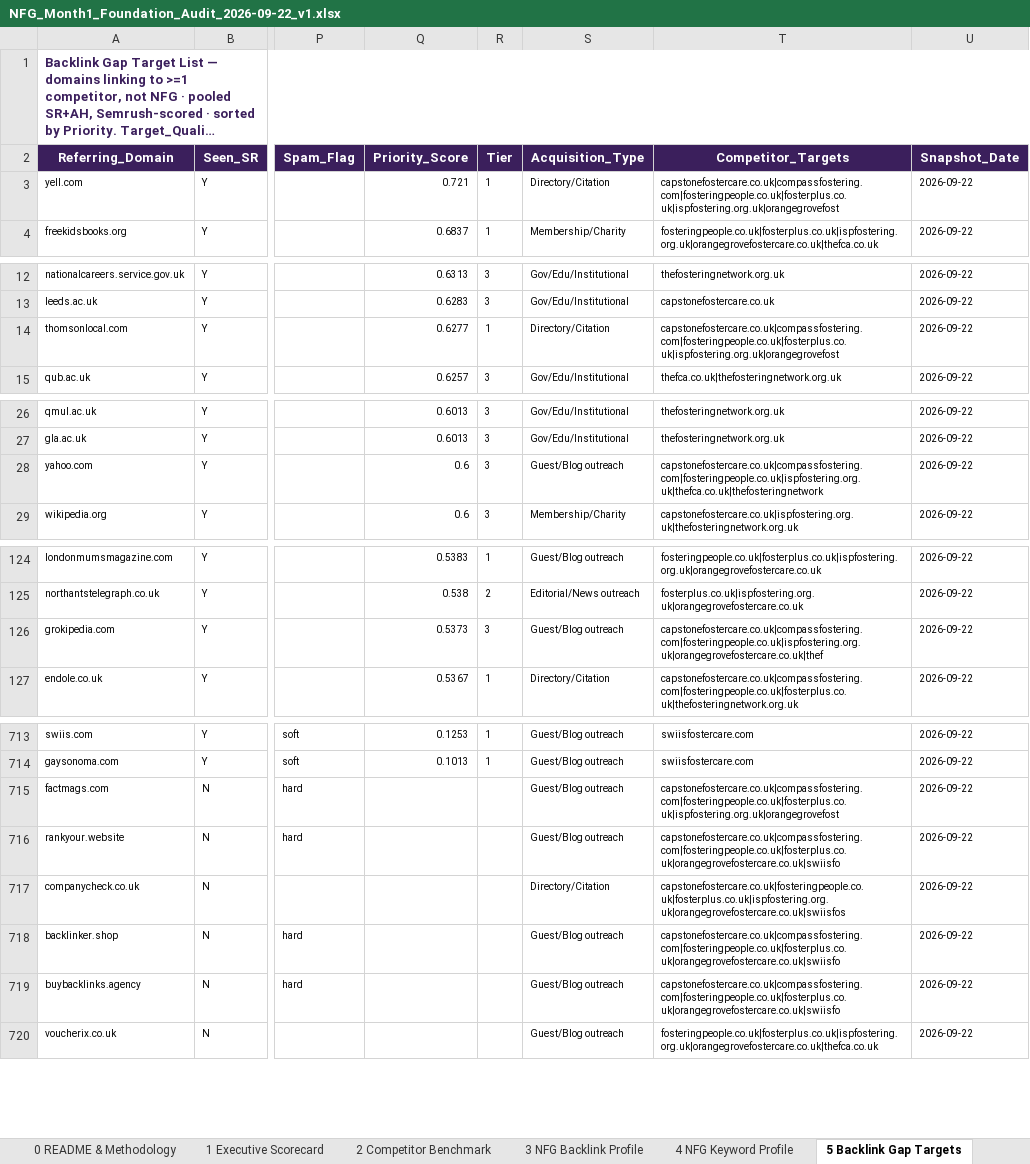
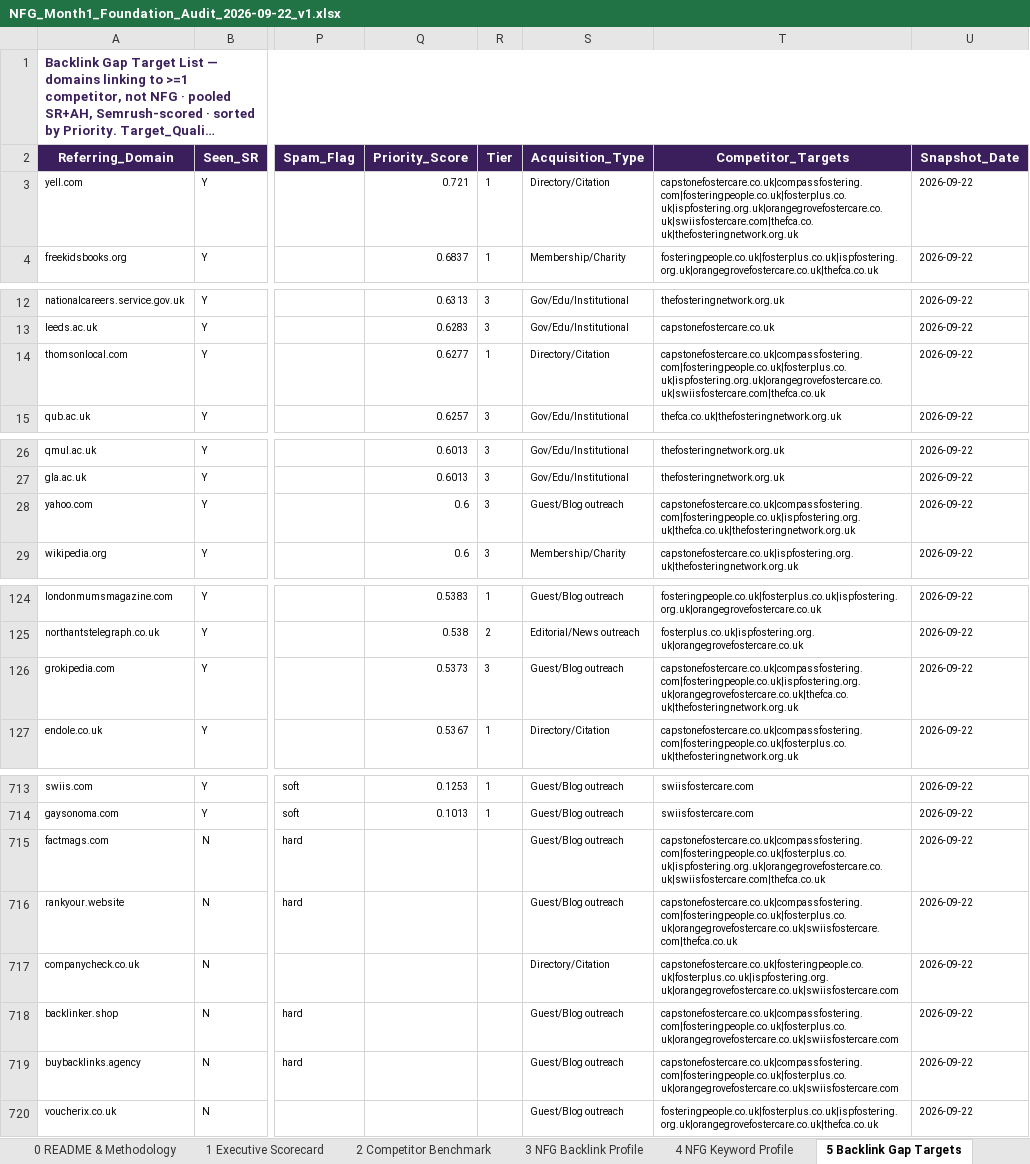
Before and after one commit to fahadahmad-ship-it/test, an Excel workbook: NFG_Month1_Foundation_Audit_2026-09-22_v1.xlsx, sheet 5 Backlink Gap Targets, drawn as a sheet; only a part is shown, gaps mark what is left out; long unchanged cells end in …; values as stored, in another font and other column widths than the file's, no borders; conditional formats not drawn; the diff covers the shown part only; the diff names each change by its address in the sheet, - before the commit and + after, or states it on an @@ line.

```diff
--- a/NFG_Month1_Foundation_Audit_2026-09-22_v1.xlsx (sheet 5 Backlink Gap Targets)
+++ b/NFG_Month1_Foundation_Audit_2026-09-22_v1.xlsx (sheet 5 Backlink Gap Targets)
-T3 (Competitor_Targets): capstonefostercare.co.uk|compassfostering.com|fosteringpeople.co.uk|fosterplus.co.uk|ispfostering.org.uk|orangegrovefost
+T3 (Competitor_Targets): capstonefostercare.co.uk|compassfostering.com|fosteringpeople.co.uk|fosterplus.co.uk|ispfostering.org.uk|orangegrovefostercare.co.uk|swiisfostercare.com|thefca.co.uk|thefosteringnetwork.org.uk
-T14 (Competitor_Targets): capstonefostercare.co.uk|compassfostering.com|fosteringpeople.co.uk|fosterplus.co.uk|ispfostering.org.uk|orangegrovefost
+T14 (Competitor_Targets): capstonefostercare.co.uk|compassfostering.com|fosteringpeople.co.uk|fosterplus.co.uk|ispfostering.org.uk|orangegrovefostercare.co.uk|swiisfostercare.com|thefca.co.uk
-T28 (Competitor_Targets): capstonefostercare.co.uk|compassfostering.com|fosteringpeople.co.uk|ispfostering.org.uk|thefca.co.uk|thefosteringnetwork
+T28 (Competitor_Targets): capstonefostercare.co.uk|compassfostering.com|fosteringpeople.co.uk|ispfostering.org.uk|thefca.co.uk|thefosteringnetwork.org.uk
-T126 (Competitor_Targets): capstonefostercare.co.uk|compassfostering.com|fosteringpeople.co.uk|ispfostering.org.uk|orangegrovefostercare.co.uk|thef
+T126 (Competitor_Targets): capstonefostercare.co.uk|compassfostering.com|fosteringpeople.co.uk|ispfostering.org.uk|orangegrovefostercare.co.uk|thefca.co.uk|thefosteringnetwork.org.uk
-T715 (Competitor_Targets): capstonefostercare.co.uk|compassfostering.com|fosteringpeople.co.uk|fosterplus.co.uk|ispfostering.org.uk|orangegrovefost
+T715 (Competitor_Targets): capstonefostercare.co.uk|compassfostering.com|fosteringpeople.co.uk|fosterplus.co.uk|ispfostering.org.uk|orangegrovefostercare.co.uk|swiisfostercare.com|thefca.co.uk
-T716 (Competitor_Targets): capstonefostercare.co.uk|compassfostering.com|fosteringpeople.co.uk|fosterplus.co.uk|orangegrovefostercare.co.uk|swiisfo
+T716 (Competitor_Targets): capstonefostercare.co.uk|compassfostering.com|fosteringpeople.co.uk|fosterplus.co.uk|orangegrovefostercare.co.uk|swiisfostercare.com|thefca.co.uk
-T717 (Competitor_Targets): capstonefostercare.co.uk|fosteringpeople.co.uk|fosterplus.co.uk|ispfostering.org.uk|orangegrovefostercare.co.uk|swiisfos
+T717 (Competitor_Targets): capstonefostercare.co.uk|fosteringpeople.co.uk|fosterplus.co.uk|ispfostering.org.uk|orangegrovefostercare.co.uk|swiisfostercare.com
-T718:T719 (Competitor_Targets): capstonefostercare.co.uk|compassfostering.com|fosteringpeople.co.uk|fosterplus.co.uk|orangegrovefostercare.co.uk|swiisfo
+T718:T719 (Competitor_Targets): capstonefostercare.co.uk|compassfostering.com|fosteringpeople.co.uk|fosterplus.co.uk|orangegrovefostercare.co.uk|swiisfostercare.com
```
Also changed, not shown: 4 edited cells elsewhere in this sheet, sheet 1 Executive Scorecard, sheet 2 Competitor Benchmark, sheet 0 README & Methodology, sheet 11 Data Dictionary & Raw, sheet 8 Anchors & Toxicity, sheet 10 Priority Target List, charts or pictures, 1 other file.
